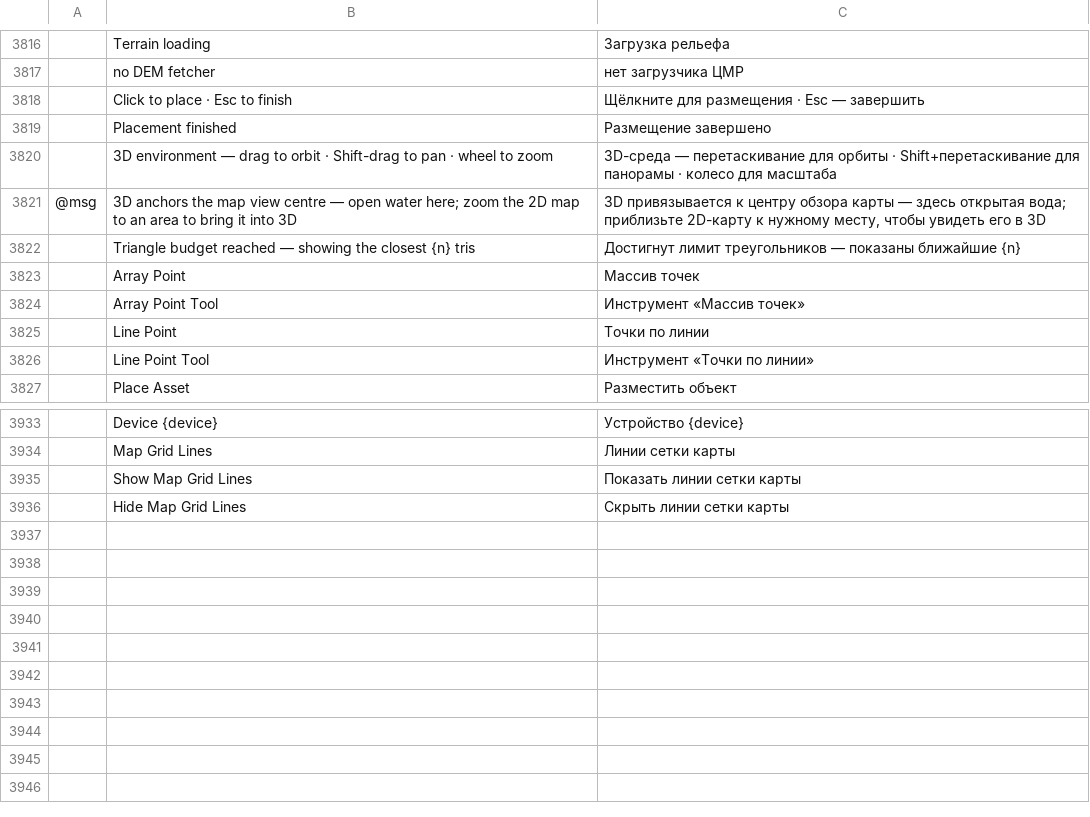
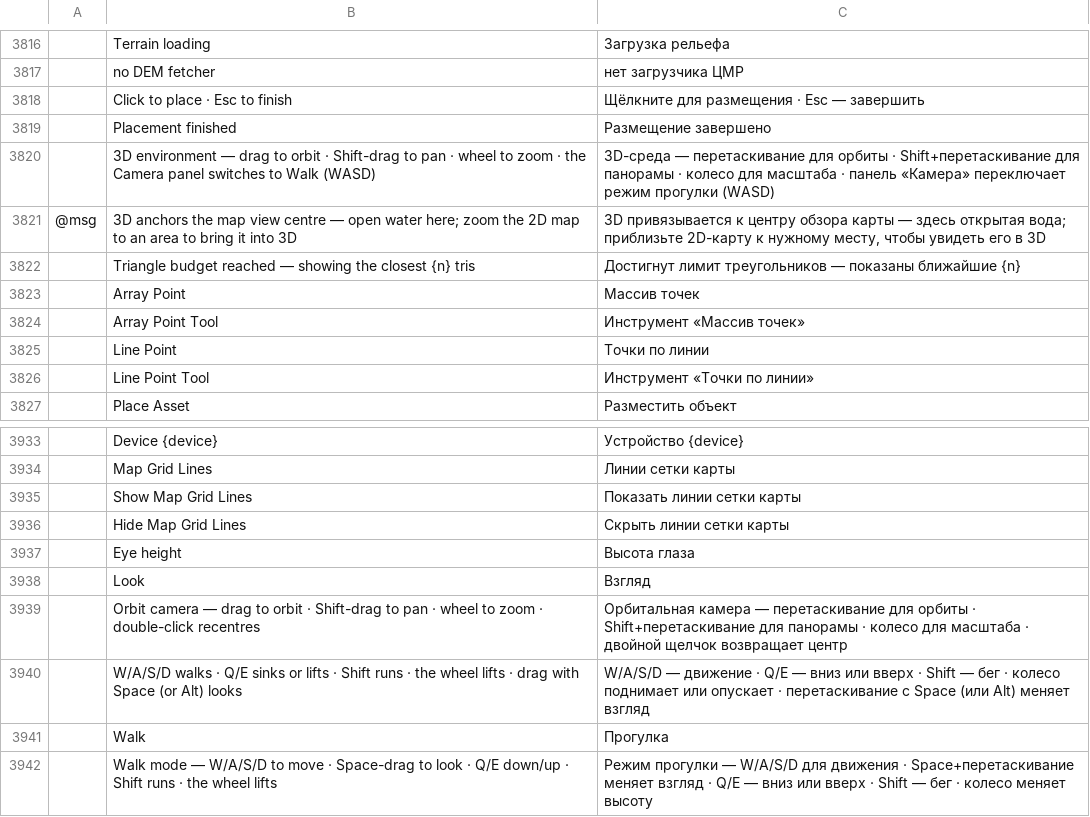
Before and after one commit to 20kiwy/TerraZone, a TSV file: crates/ui-egui/src/i18n/ru.tsv, drawn as a sheet; only a part is shown, gaps mark what is left out; the diff names each change by its address in the sheet, - before the commit and + after, or states it on an @@ line.

Commit message:
0.25.0: the 3D environment copies the EffectCraft viewer's camera and grid — the ground grid is the endless one now (its extent un-projects the screen corners onto the datum, rays above the horizon march out to the far clamp ring, the 1-2-5 step adapts to zoom with the minor/major/super hierarchy and the 4-px minor gate, every segment clips against the camera frustum so nothing behind the lens tears, and a horizon haze melts the far ends into the sky — the grid fills the viewport at every camera instead of stopping in a patch around the target), and the camera gains the viewer's modes: the Orbit arm as ever, and the Walk rig — W/A/S/D walks forward/left/back/right, Space-drag (or Alt-drag with a tool up) looks, Q/E sinks or lifts, Shift sprints, the wheel raises or lowers — with the switch handing the view over (the walk stands at the orbit eye looking its way, the orbit re-aims from where the walk stood); the Camera 3D panel carries the Orbit/Walk chips with the walk's look and eye-height sliders, the scene3d.set protocol drives camMode + the walk rig, the drape refines off the walk's own height, and every catalog translates the new strings

```diff
--- a/crates/ui-egui/src/i18n/ru.tsv
+++ b/crates/ui-egui/src/i18n/ru.tsv
-B3820: …to zoom
+B3820: …to zoom · the Camera panel switches to Walk (WASD)
-C3820: …для масштаба
+C3820: …для масштаба · панель «Камера» переключает режим прогулки (WASD)
+row 3937:  | Eye height | Высота глаза
+row 3938:  | Look | Взгляд
+row 3939:  | Orbit camera — drag to orbit · Shift-drag to pan · wheel to zoom · double-click recentres | Орбитальная камера — перетаскивание для орбиты · Shift+перетаскивание для панорамы · колесо для масштаба · двойной щелчок возвращает центр
+row 3940:  | W/A/S/D walks · Q/E sinks or lifts · Shift runs · the wheel lifts · drag with Space (or Alt) looks | W/A/S/D — движение · Q/E — вниз или вверх · Shift — бег · колесо поднимает или опускает · перетаскивание с Space (или Alt) меняет взгляд
+row 3941:  | Walk | Прогулка
+row 3942:  | Walk mode — W/A/S/D to move · Space-drag to look · Q/E down/up · Shift runs · the wheel lifts | Режим прогулки — W/A/S/D для движения · Space+перетаскивание меняет взгляд · Q/E — вниз или вверх · Shift — бег · колесо меняет высоту
```
Also changed, not shown: crates/ui-egui/src/i18n/cs.tsv, crates/ui-egui/src/i18n/fr.tsv, 18 other files.
